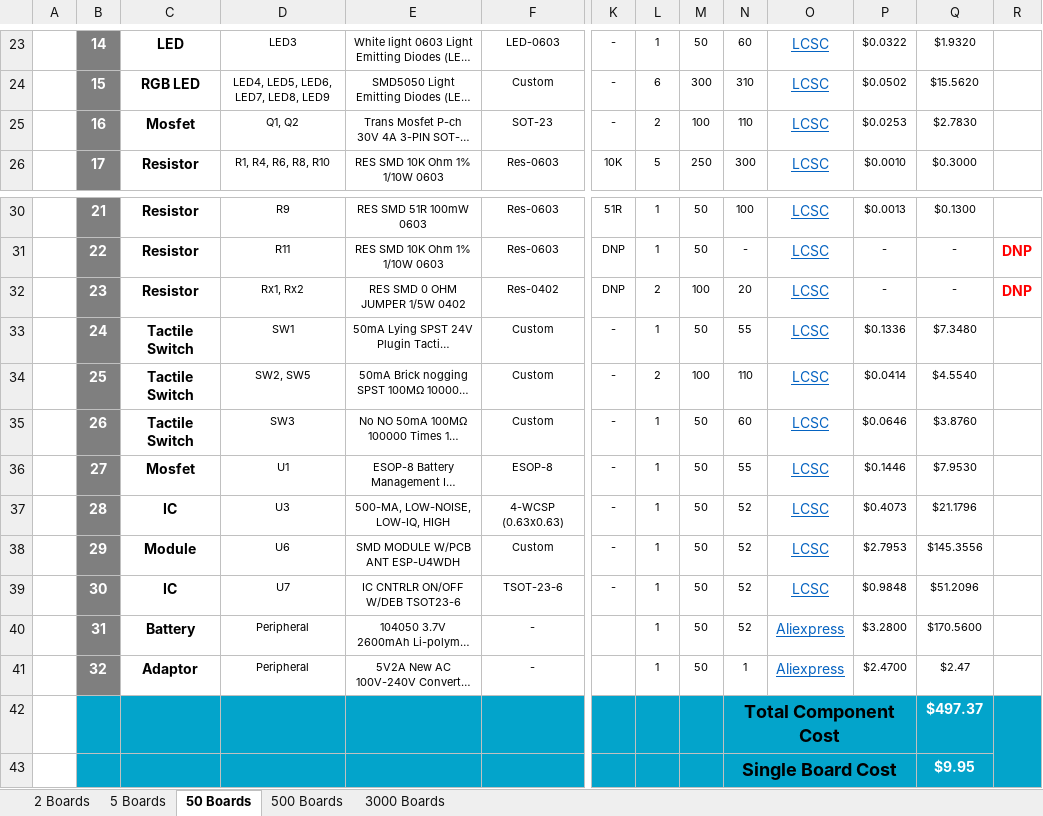
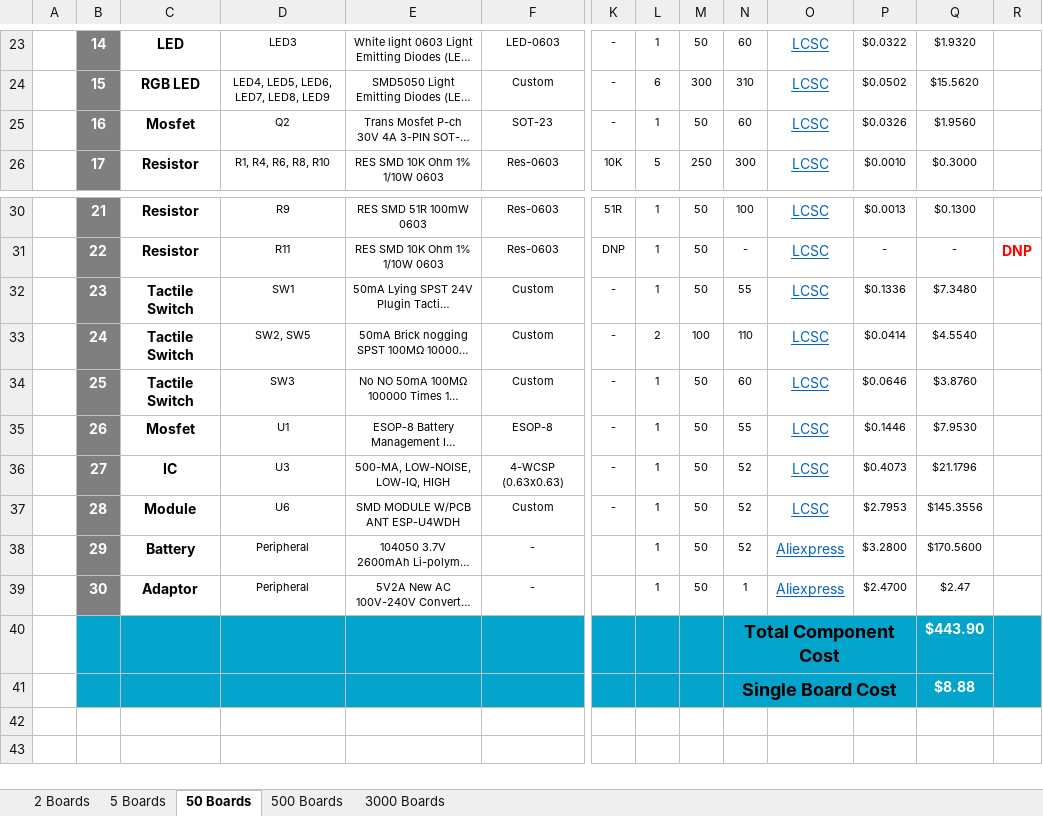
Before and after one commit to eSpark-Backup/smartmasjid-hw, an Excel workbook: Design Files/IoT-Button-v1.2/BOM/eSpark-BOM-IoT-Button.xlsx, sheet 50 Boards, drawn as a sheet; only a part is shown, gaps mark what is left out; long unchanged cells end in …; values as stored, in another font and other column widths than the file's, no borders; charts and pictures not drawn; removed rows and columns are numbered as before the commit, all else as after; rows hold the shown columns only; the diff covers the shown part only; the diff names each change by its address in the sheet, - before the commit and + after, or states it on an @@ line.

```diff
--- a/Design Files/IoT-Button-v1.2/BOM/eSpark-BOM-IoT-Button.xlsx (sheet 50 Boards)
+++ b/Design Files/IoT-Button-v1.2/BOM/eSpark-BOM-IoT-Button.xlsx (sheet 50 Boards)
-D25: Q1, Q2
+D25: Q2
-L25: 2
+L25: 1
-M25: 100
+M25: 50
-N25: 110
+N25: 60
-P25: $0.0253
+P25: $0.0326
-Q25: $2.7830
+Q25: $1.9560
-row 32:  | 23 | Resistor | Rx1, Rx2 | RES SMD 0 OHM JUMPER 1/5W 0402 | Res-0402 | DNP | 2 | 100 | 20 | LCSC | - | - | DNP
-B32: 24
+B32: 23
-B33: 25
+B33: 24
-B34: 26
+B34: 25
-B35: 27
+B35: 26
-B36: 28
+B36: 27
-B37: 29
+B37: 28
-row 39:  | 30 | IC | U7 | IC CNTRLR ON/OFF W/DEB TSOT23-6 | TSOT-23-6 | - | 1 | 50 | 52 | LCSC | $0.9848 | $51.2096
-B38: 31
+B38: 29
-B39: 32
+B39: 30
-Q40: $497.37
+Q40: $443.90
-Q41: $9.95
+Q41: $8.88
```
Also changed, not shown: 32 edited cells elsewhere in this sheet, sheet 3000 Boards, sheet 5 Boards, sheet 500 Boards, sheet 2 Boards, formulas that keep their value, charts or pictures, Design Files/IoT-Button-v1.2/BOM/ClientBOM-IoT-Button.xlsx.
